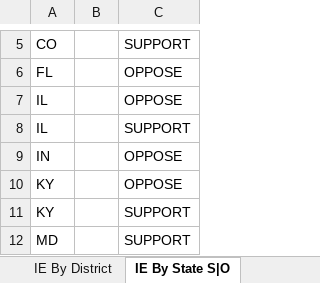
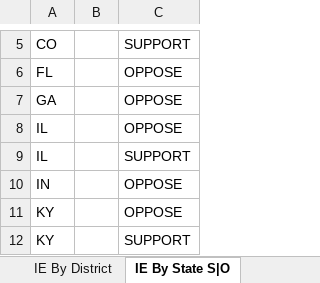
Before and after one commit to JJ-TrackAIPAC/TrackAIPAC, an Excel workbook: reports/pro-israel/pro-israel-independent-expenditure-region.xlsx, sheet IE By State S|O, drawn as a sheet; only a part is shown, gaps mark what is left out; the shorter side is filled out with more unchanged rows; values as stored, in another font and other column widths than the file's, no borders; table styles not drawn; the diff names each change by its address in the sheet, - before the commit and + after, or states it on an @@ line.

```diff
--- a/reports/pro-israel/pro-israel-independent-expenditure-region.xlsx (sheet IE By State S|O)
+++ b/reports/pro-israel/pro-israel-independent-expenditure-region.xlsx (sheet IE By State S|O)
+row 7: GA |  | OPPOSE
```
Also changed, not shown: sheet IE By Committee & Candidate, sheet IE By Candidate, sheet IE By District, sheet Committee IE By State, sheet IE By State, reports/pro-crypto/pro-crypto-F24-ie-report.xlsx, reports/pro-crypto/pro-crypto-candidate-lobby-lifetime-report.xlsx, 17 other files.
